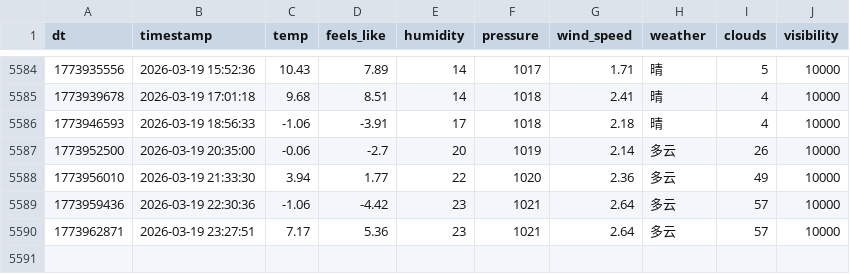
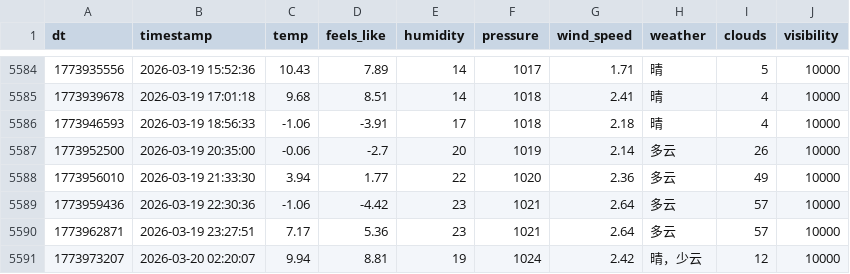
Before and after one commit to FireStar0507/OWMweather-logger, a CSV file: weather_data/Beijing.csv, drawn as a sheet; only a part is shown, gaps mark what is left out.

```diff
--- a/weather_data/Beijing.csv
+++ b/weather_data/Beijing.csv
@@ -5590 +5590,2 @@ dt,timestamp,temp,feels_like,humidity,pressure,wind_speed,weather,clouds,visibil
 1773962871,2026-03-19 23:27:51,7.17,5.36,23,1021,2.64,多云,57,10000
+1773973207,2026-03-20 02:20:07,9.94,8.81,19,1024,2.42,晴，少云,12,10000
```
Also changed, not shown: weather_data/Foshan.csv, weather_data/Shanghai.csv.
